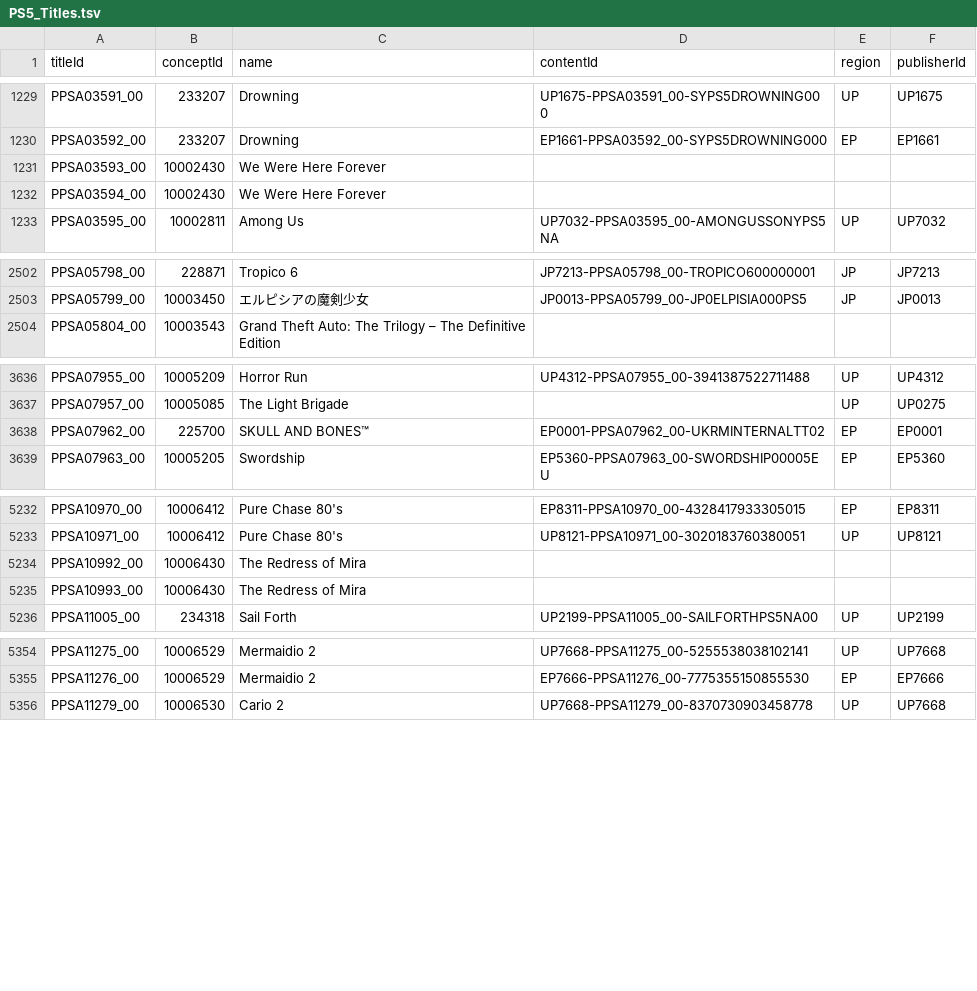
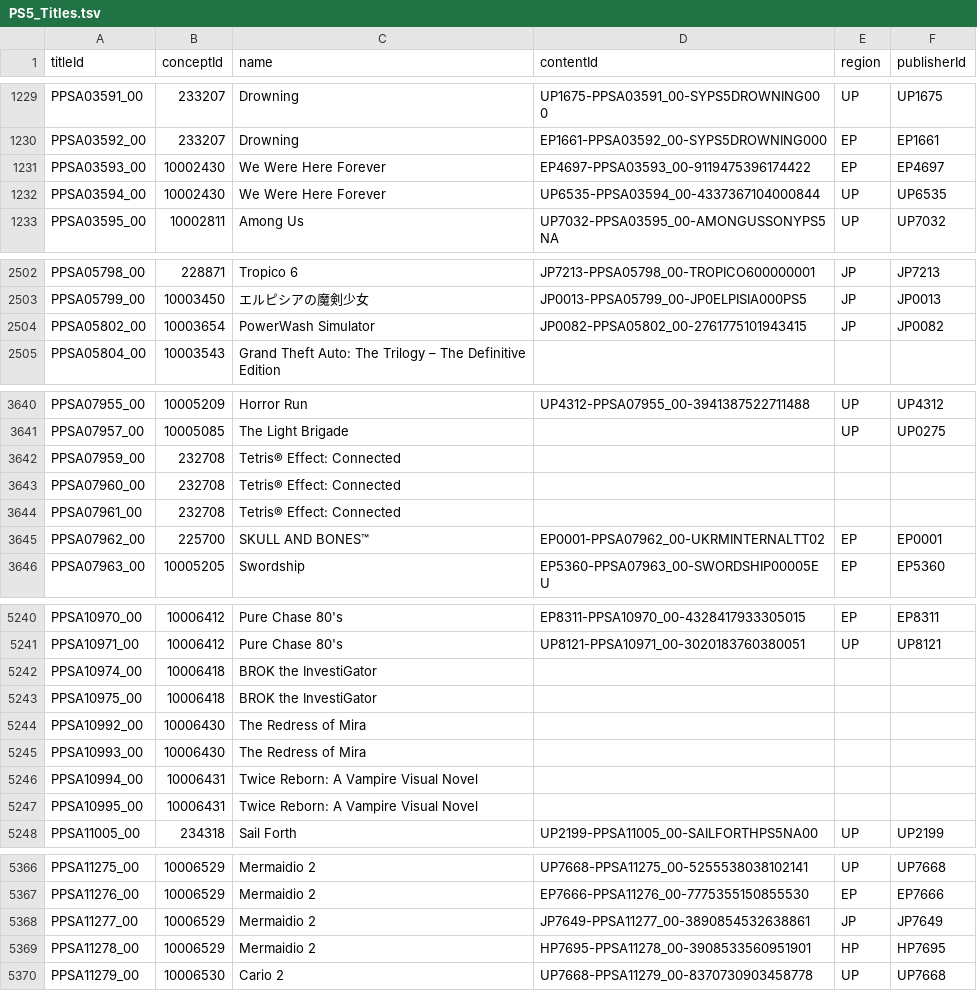
Before and after one commit to andshrew/PlayStation-Titles, a TSV file: PS5_Titles.tsv, drawn as a sheet; only a part is shown, gaps mark what is left out; the diff covers the shown part only.

Commit message:
Refreshed title data

```diff
--- a/PS5_Titles.tsv
+++ b/PS5_Titles.tsv
@@ -1230,4 +1230,4 @@ PPSA03591_00	233207	Drowning	UP1675-PPSA03591_00-SYPS5DROWNING000	UP	UP1675
 PPSA03592_00	233207	Drowning	EP1661-PPSA03592_00-SYPS5DROWNING000	EP	EP1661
-PPSA03593_00	10002430	We Were Here Forever			
-PPSA03594_00	10002430	We Were Here Forever			
+PPSA03593_00	10002430	We Were Here Forever	EP4697-PPSA03593_00-9119475396174422	EP	EP4697
+PPSA03594_00	10002430	We Were Here Forever	UP6535-PPSA03594_00-4337367104000844	UP	UP6535
 PPSA03595_00	10002811	Among Us	UP7032-PPSA03595_00-AMONGUSSONYPS5NA	UP	UP7032
@@ -2503,2 +2503,3 @@ PPSA05798_00	228871	Tropico 6	JP7213-PPSA05798_00-TROPICO600000001	JP	JP7213
 PPSA05799_00	10003450	エルピシアの魔剣少女	JP0013-PPSA05799_00-JP0ELPISIA000PS5	JP	JP0013
+PPSA05802_00	10003654	PowerWash Simulator	JP0082-PPSA05802_00-2761775101943415	JP	JP0082
 PPSA05804_00	10003543	Grand Theft Auto: The Trilogy – The Definitive Edition			
@@ -3637,2 +3641,5 @@ PPSA07955_00	10005209	Horror Run	UP4312-PPSA07955_00-3941387522711488	UP	UP4312
 PPSA07957_00	10005085	The Light Brigade		UP	UP0275
+PPSA07959_00	232708	Tetris® Effect: Connected			
+PPSA07960_00	232708	Tetris® Effect: Connected			
+PPSA07961_00	232708	Tetris® Effect: Connected			
 PPSA07962_00	225700	SKULL AND BONES™	EP0001-PPSA07962_00-UKRMINTERNALTT02	EP	EP0001
@@ -5233,4 +5241,8 @@ PPSA10970_00	10006412	Pure Chase 80's	EP8311-PPSA10970_00-4328417933305015	EP	EP
 PPSA10971_00	10006412	Pure Chase 80's	UP8121-PPSA10971_00-3020183760380051	UP	UP8121
+PPSA10974_00	10006418	BROK the InvestiGator			
+PPSA10975_00	10006418	BROK the InvestiGator			
 PPSA10992_00	10006430	The Redress of Mira			
 PPSA10993_00	10006430	The Redress of Mira			
+PPSA10994_00	10006431	Twice Reborn: A Vampire Visual Novel			
+PPSA10995_00	10006431	Twice Reborn: A Vampire Visual Novel			
 PPSA11005_00	234318	Sail Forth	UP2199-PPSA11005_00-SAILFORTHPS5NA00	UP	UP2199
@@ -5355,2 +5367,4 @@ PPSA11275_00	10006529	Mermaidio 2	UP7668-PPSA11275_00-5255538038102141	UP	UP7668
 PPSA11276_00	10006529	Mermaidio 2	EP7666-PPSA11276_00-7775355150855530	EP	EP7666
+PPSA11277_00	10006529	Mermaidio 2	JP7649-PPSA11277_00-3890854532638861	JP	JP7649
+PPSA11278_00	10006529	Mermaidio 2	HP7695-PPSA11278_00-3908533560951901	HP	HP7695
 PPSA11279_00	10006530	Cario 2	UP7668-PPSA11279_00-8370730903458778	UP	UP7668
```
Also changed, not shown: 5 added rows and 6 edited cells elsewhere in this file, PS5_Titles_by_Concept.tsv, PS5_Titles_by_Name.tsv, 32 other files.
